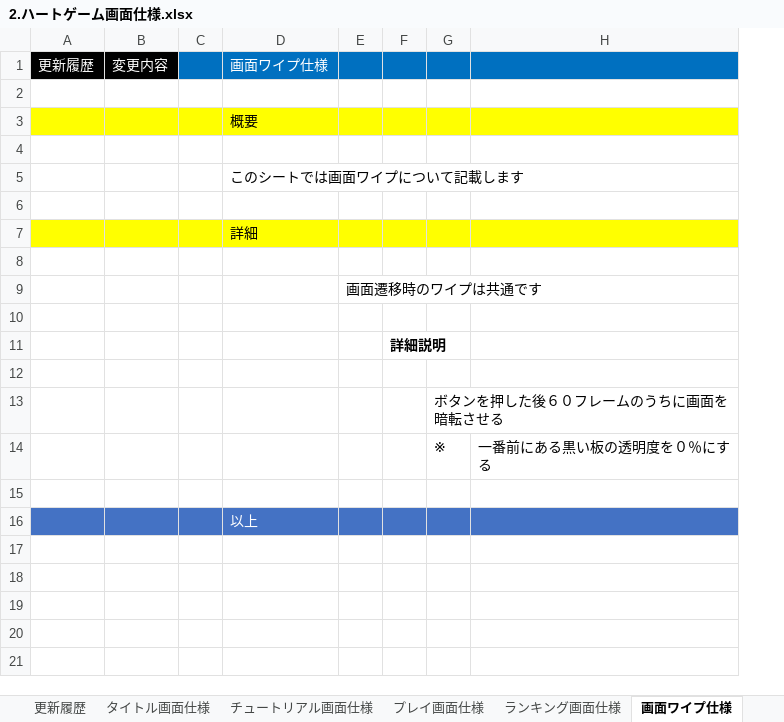
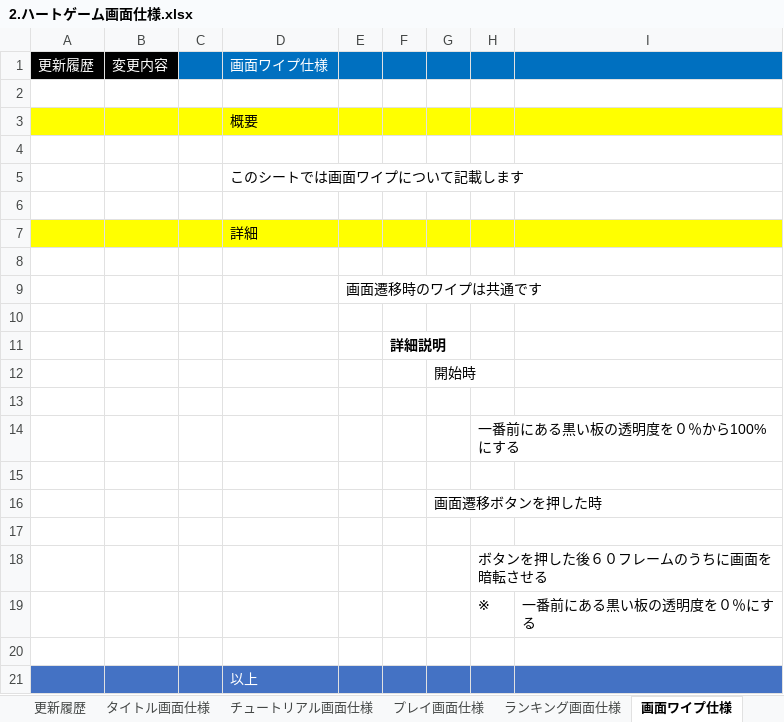
Before and after one commit to hakonohito/tujigiri-man, an Excel workbook: 合成後project/Document/２.ハートゲーム資料/2.ハートゲーム画面仕様.xlsx, sheet 画面ワイプ仕様, drawn as a sheet; values as stored, in another font and other column widths than the file's, no borders; the diff names each change by its address in the sheet, - before the commit and + after, or states it on an @@ line.

Commit message:
画面ワイプ仕様修正

```diff
--- a/合成後project/Document/２.ハートゲーム資料/2.ハートゲーム画面仕様.xlsx (sheet 画面ワイプ仕様)
+++ b/合成後project/Document/２.ハートゲーム資料/2.ハートゲーム画面仕様.xlsx (sheet 画面ワイプ仕様)
+column G, row 12: 開始時
+row 13: (empty)
+row 14:  |  |  |  |  |  |  | 一番前にある黒い板の透明度を０％から100%にする
+row 15: (empty)
+row 16:  |  |  |  |  |  | 画面遷移ボタンを押した時
+row 17: (empty)
```
Also changed, not shown: 1 other file.
